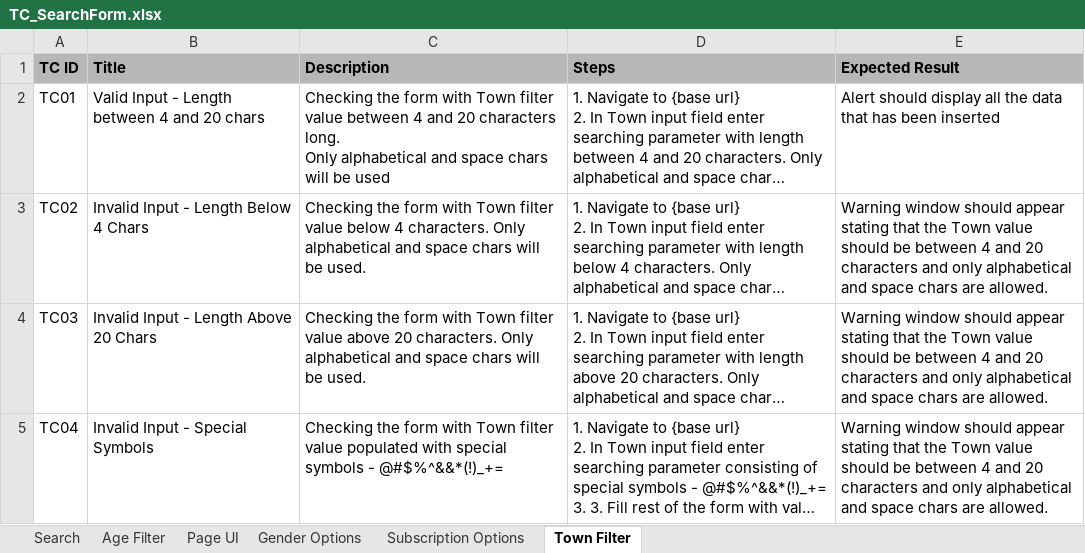
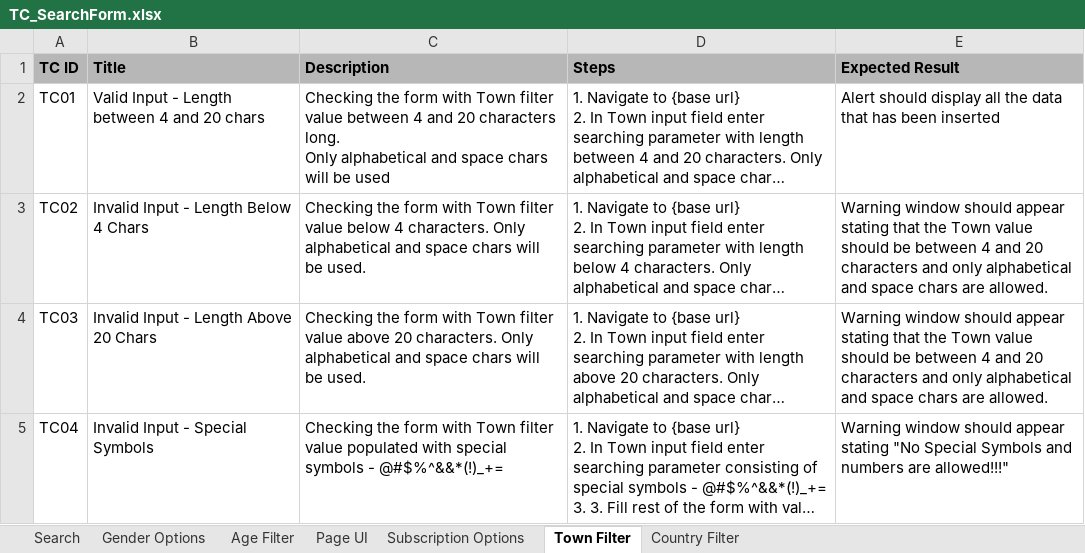
Before and after one commit to zhivko-georgiev/Forms-Testing, an Excel workbook: Samples/TC_SearchForm.xlsx, sheet Town Filter, drawn as a sheet; long unchanged cells end in …; values as stored, in another font and other column widths than the file's, no borders; the diff names each change by its address in the sheet, - before the commit and + after, or states it on an @@ line.

```diff
--- a/Samples/TC_SearchForm.xlsx (sheet Town Filter)
+++ b/Samples/TC_SearchForm.xlsx (sheet Town Filter)
+sheet tab: Country Filter
@@ sheet tab order changed: Search | Gender Options | Age Filter | Page UI | Subscription Options | Town Filter | Country Filter @@
-E5 (Expected Result): …appear stating that the Town value should be between 4 and 20 characters and only alphabetical and space chars are allowed.
+E5 (Expected Result): …appear stating "No Special Symbols and numbers are allowed!!!"
```
Also changed, not shown: sheet Page UI, sheet Gender Options, sheet Subscription Options, sheet Age Filter, sheet Search, 1 other file.
